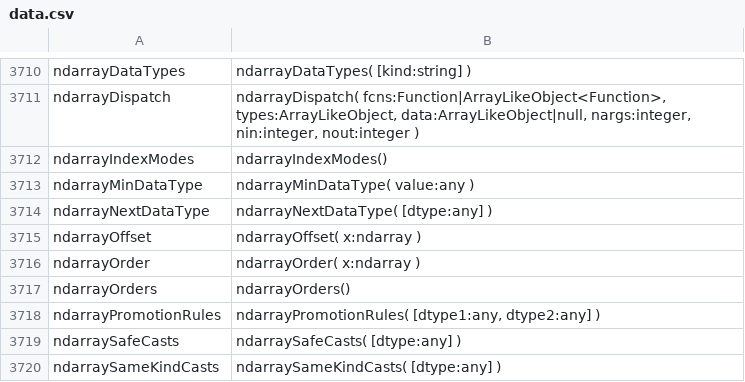
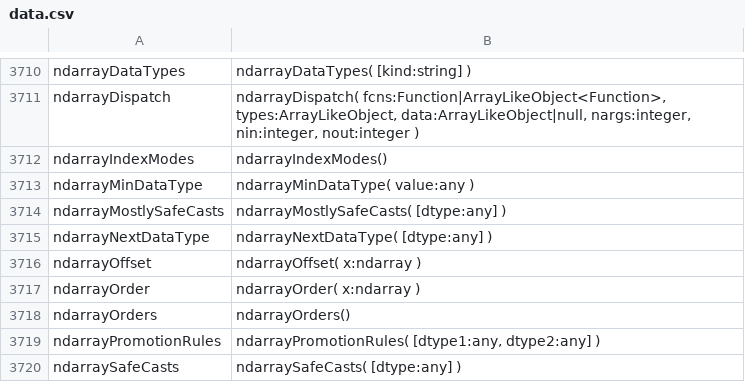
Before and after one commit to stdlib-js/repl-typed-signature, a CSV file: data/data.csv, drawn as a sheet; only a part is shown, gaps mark what is left out; the shorter side is filled out with more unchanged rows; the diff names each change by its address in the sheet, - before the commit and + after, or states it on an @@ line.

```diff
--- a/data/data.csv
+++ b/data/data.csv
+row 3714: ndarrayMostlySafeCasts | ndarrayMostlySafeCasts( [dtype:any] )
```
Also changed, not shown: 4 other files.
